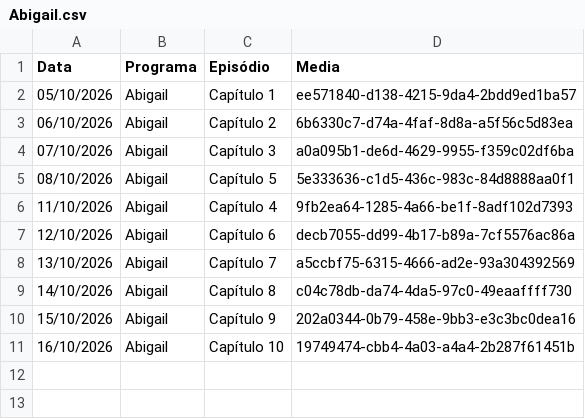
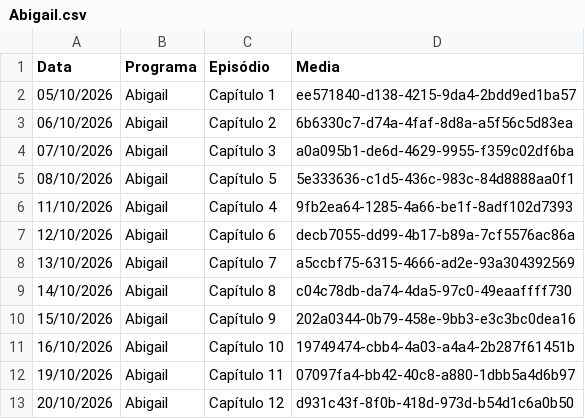
Before and after one commit to henriquerossi/Grade-SBTNovelas, a CSV file: programas/Abigail.csv, drawn as a sheet; the diff names each change by its address in the sheet, - before the commit and + after, or states it on an @@ line.

```diff
--- a/programas/Abigail.csv
+++ b/programas/Abigail.csv
+row 12: 19/10/2026 | Abigail | Capítulo 11 | 07097fa4-bb42-40c8-a880-1dbb5a4d6b97
+row 13: 20/10/2026 | Abigail | Capítulo 12 | d931c43f-8f0b-418d-973d-b54d1c6a0b50
```
Also changed, not shown: programas/Camaleões.csv, programas/Para_Te_Ver_Melhor.csv, 3 other files.
